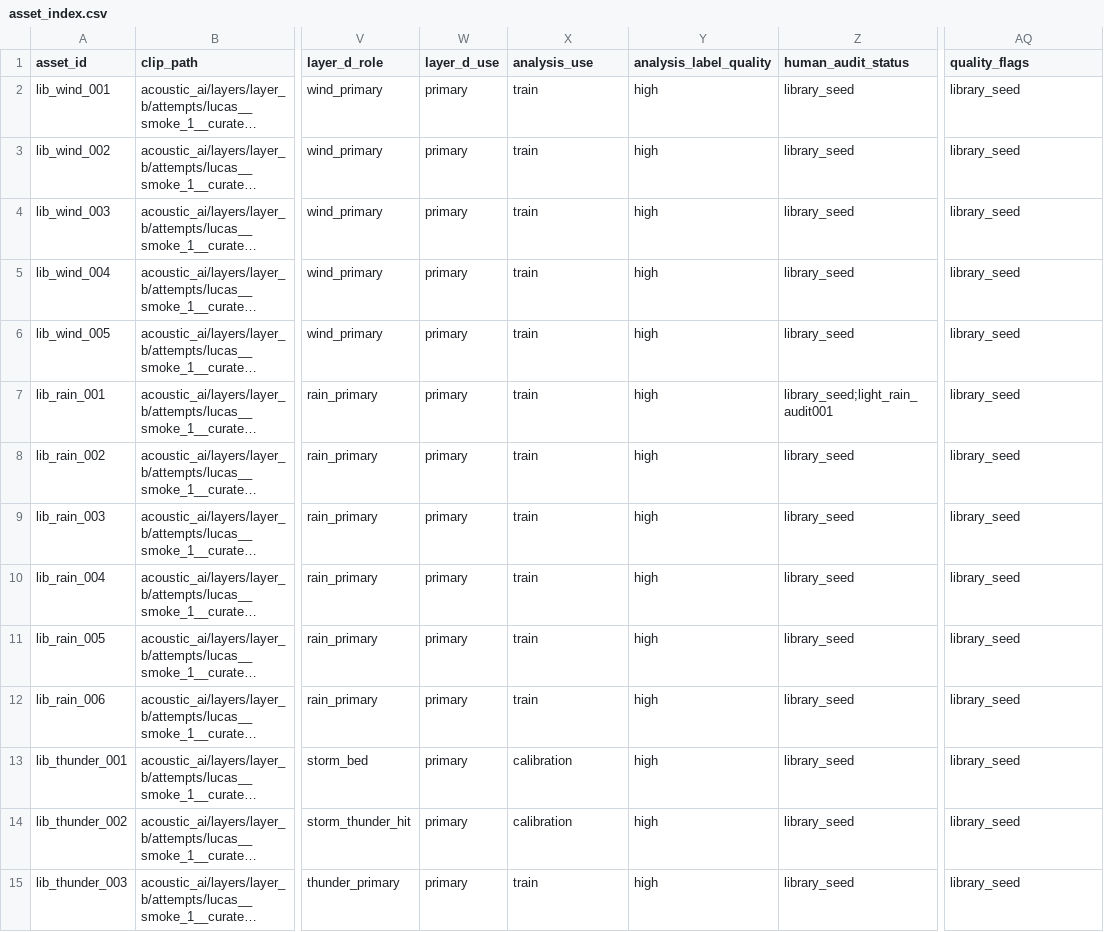
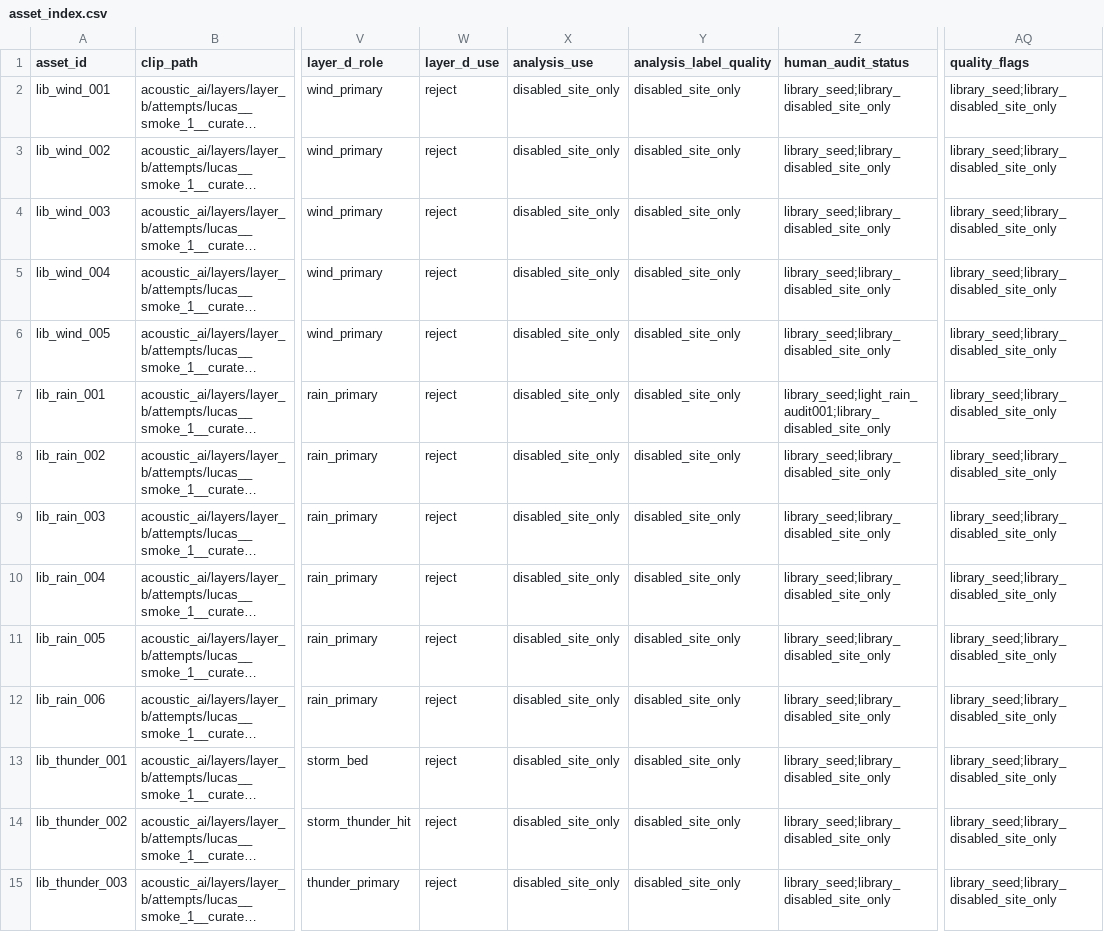
Before and after one commit to SpaceRobot-268369/COMP-6000-Capstone2, a CSV file: acoustic_ai/layers/layer_b/attempts/lucas__smoke_1__curated_assets/data/weather/asset_index.csv, drawn as a sheet; only a part is shown, gaps mark what is left out; long unchanged cells end in …; the diff covers the shown part only; the diff names each change by its address in the sheet, - before the commit and + after, or states it on an @@ line.

Commit message:
Layer B site-only retrieval preview

```diff
--- a/acoustic_ai/layers/layer_b/attempts/lucas__smoke_1__curated_assets/data/weather/asset_index.csv
+++ b/acoustic_ai/layers/layer_b/attempts/lucas__smoke_1__curated_assets/data/weather/asset_index.csv
-W2:W15 (layer_d_use): primary
+W2:W15 (layer_d_use): reject
-X2:X12 (analysis_use): train
+X2:X12 (analysis_use): disabled_site_only
-Y2:Y15 (analysis_label_quality): high
+Y2:Y15 (analysis_label_quality): disabled_site_only
-Z2:Z6 (human_audit_status): library_seed
+Z2:Z6 (human_audit_status): library_seed;library_disabled_site_only
-AQ2:AQ15 (quality_flags): library_seed
+AQ2:AQ15 (quality_flags): library_seed;library_disabled_site_only
-Z7 (human_audit_status): library_seed;light_rain_audit001
+Z7 (human_audit_status): library_seed;light_rain_audit001;library_disabled_site_only
-Z8:Z15 (human_audit_status): library_seed
+Z8:Z15 (human_audit_status): library_seed;library_disabled_site_only
-X13:X14 (analysis_use): calibration
+X13:X14 (analysis_use): disabled_site_only
-X15 (analysis_use): train
+X15 (analysis_use): disabled_site_only
```
Also changed, not shown: 130 edited cells elsewhere in this file, 4 other files.
